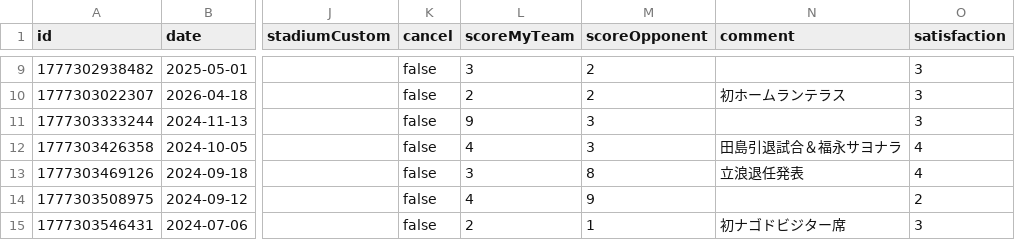
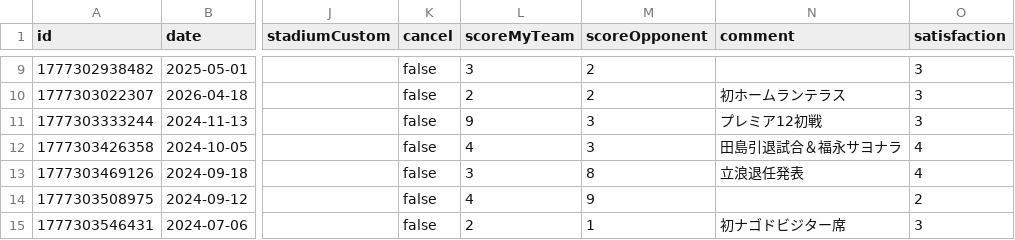
Before and after one commit to TakeshiAihara/baseball_record, a CSV file: data/data.csv, drawn as a sheet; only a part is shown, gaps mark what is left out; the diff names each change by its address in the sheet, - before the commit and + after, or states it on an @@ line.

Commit message:
[Baseball App] Update record

```diff
--- a/data/data.csv
+++ b/data/data.csv
-N11 (comment): (empty)
+N11 (comment): プレミア12初戦
```
